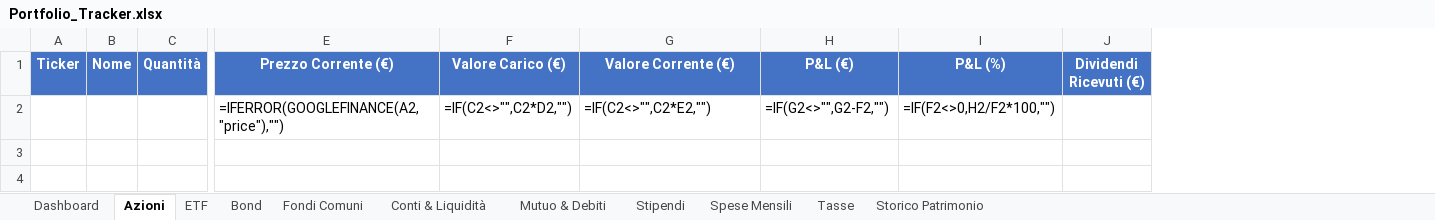
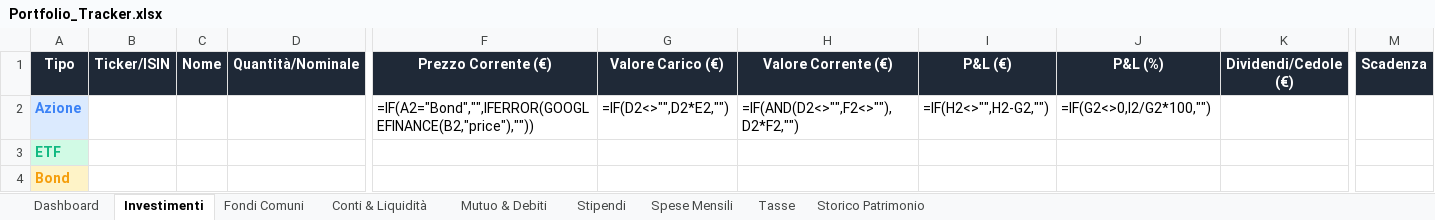
Before and after one commit to Pablo95byte/PortfolioTracking, an Excel workbook: Portfolio_Tracker.xlsx, sheet Investimenti, drawn as a sheet; only a part is shown, gaps mark what is left out; values as stored, in another font and other column widths than the file's, no borders; formulas without a stored value are shown as written; removed rows and columns are numbered as before the commit, all else as after; rows hold the shown columns only; the diff covers the shown part only; the diff names each change by its address in the sheet, - before the commit and + after, or states it on an @@ line.

```diff
--- a/Portfolio_Tracker.xlsx (sheet Investimenti)
+++ b/Portfolio_Tracker.xlsx (sheet Investimenti)
-sheet tab: Azioni
+sheet tab: Investimenti
-sheet tab: ETF
-sheet tab: Bond
-column A (Ticker), empty
+column A (Tipo), row 3: ETF
+column B (Ticker/ISIN), empty
-column C (Quantità), empty
+column D (Quantità/Nominale), empty
-column J (Dividendi Ricevuti (€)), empty
+column K (Dividendi/Cedole (€)), empty
+column M (Scadenza), empty
-C1 fill: #4472C4
+C1 fill: #1F2937
-F1:J1 fill: #4472C4
+F1:J1 fill: #1F2937
+row 2: Azione |  |  |  | =IF(A2="Bond","",IFERROR(GOOGLEFINANCE(B2,"price"),"")) | =IF(D2<>"",D2*E2,"") | =IF(AND(D2<>"",F2<>""),D2*F2,"") | =IF(H2<>"",H2-G2,"") | =IF(G2<>0,I2/G2*100,"")
-F3 (Prezzo Corrente (€)): =IFERROR(GOOGLEFINANCE(A2,"price"),"")
+F3 (Prezzo Corrente (€)): (empty)
-G3 (Valore Carico (€)): =IF(C2<>"",C2*D2,"")
+G3 (Valore Carico (€)): (empty)
-H3 (Valore Corrente (€)): =IF(C2<>"",C2*E2,"")
+H3 (Valore Corrente (€)): (empty)
-I3 (P&L (€)): =IF(G2<>"",G2-F2,"")
+I3 (P&L (€)): (empty)
-J3 (P&L (%)): =IF(F2<>0,H2/F2*100,"")
+J3 (P&L (%)): (empty)
+row 4: Bond
```
Also changed, not shown: cell formats elsewhere in this sheet, sheet Dashboard, sheet Storico Patrimonio, sheet Spese Mensili, sheet Fondi Comuni, sheet Mutuo & Debiti, sheet Tasse, 2 more sheets, 2 other files.
